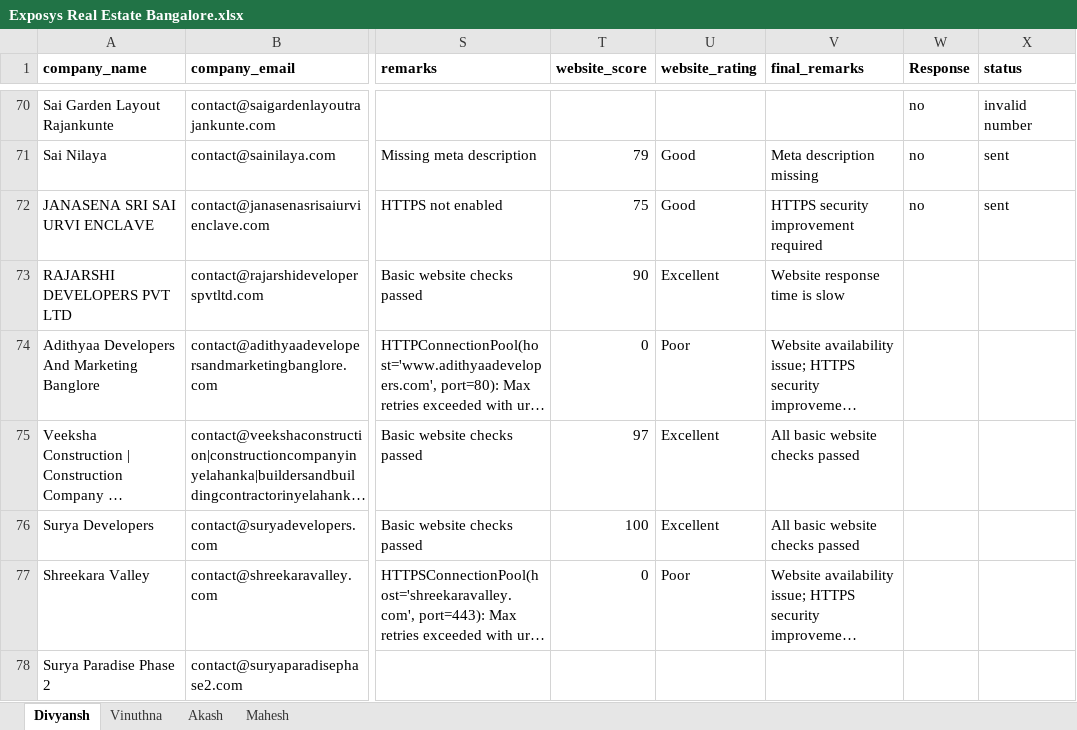
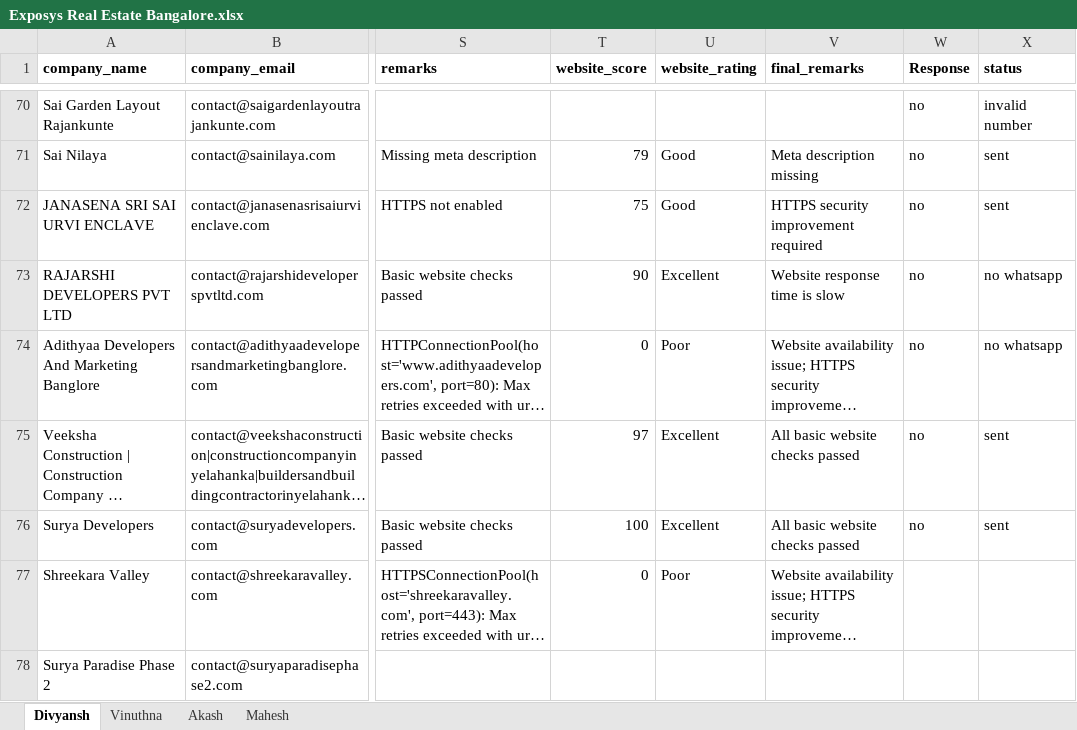
Before and after one commit to Codivy4706/bengaluru-real-estate, an Excel workbook: whatsapp_automation/Exposys Real Estate Bangalore.xlsx, sheet Divyansh, drawn as a sheet; only a part is shown, gaps mark what is left out; long unchanged cells end in …; values as stored, in another font and other column widths than the file's, no borders; the diff names each change by its address in the sheet, - before the commit and + after, or states it on an @@ line.

```diff
--- a/whatsapp_automation/Exposys Real Estate Bangalore.xlsx (sheet Divyansh)
+++ b/whatsapp_automation/Exposys Real Estate Bangalore.xlsx (sheet Divyansh)
-W73:W76 (Response): (empty)
+W73:W76 (Response): no
-X73:X74 (status): (empty)
+X73:X74 (status): no whatsapp
-X75:X76 (status): (empty)
+X75:X76 (status): sent
```
Also changed, not shown: 1 other file.
